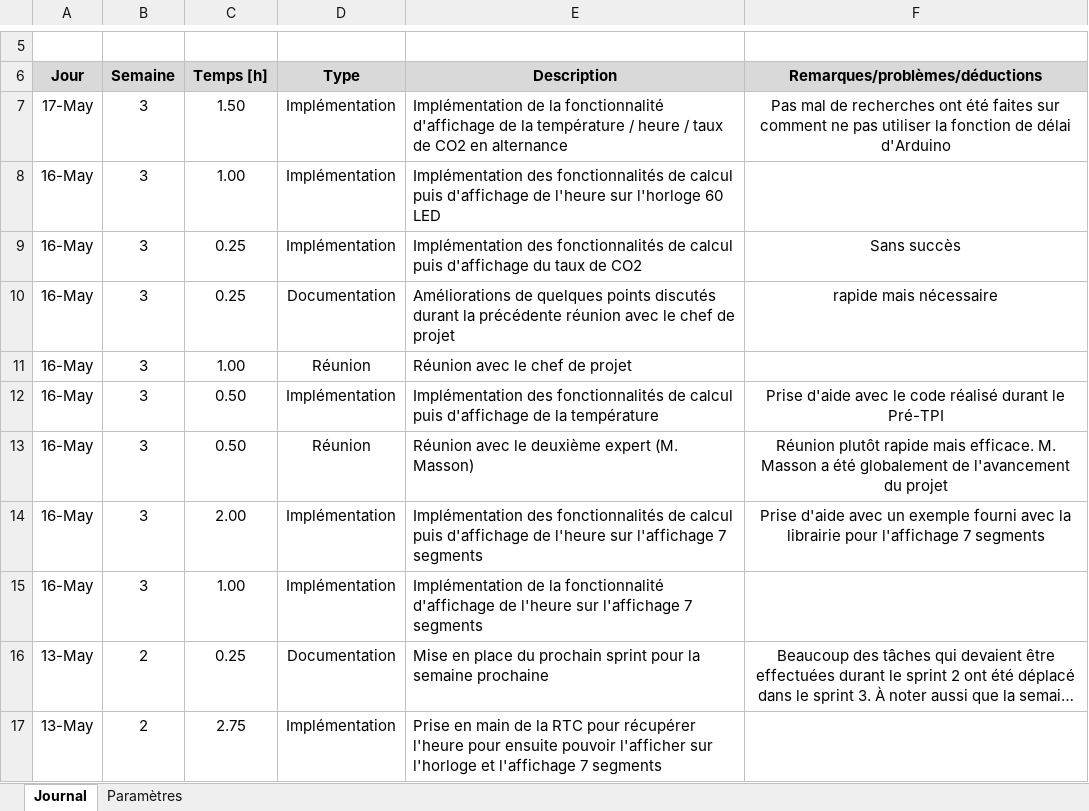
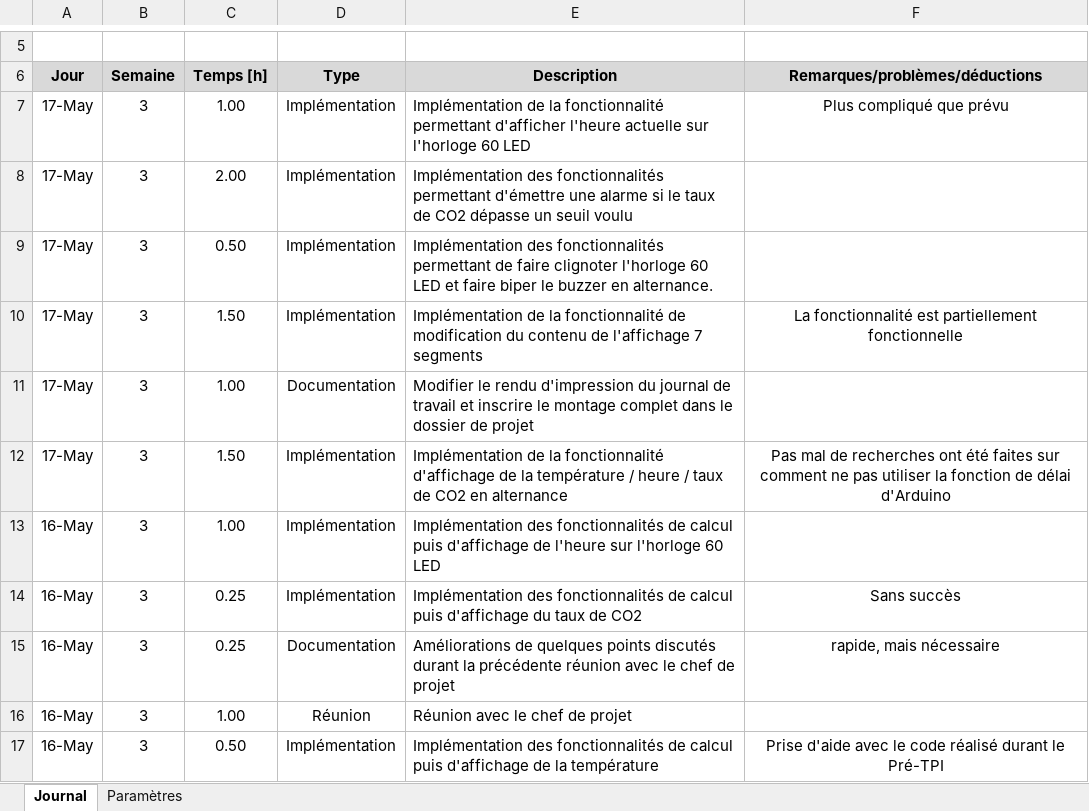
Before and after one commit to EGiorgisCPNV/Projet_TPI_EGS, an Excel workbook: Documentation/Journal_de_travail_EGS.xlsm, sheet Journal, drawn as a sheet; only a part is shown, gaps mark what is left out; the shorter side is filled out with more unchanged rows; long unchanged cells end in …; values as stored, in another font and other column widths than the file's, no borders; charts and pictures not drawn; addresses are those after the commit; the diff names each change by its address in the sheet, - before the commit and + after, or states it on an @@ line.

```diff
--- a/Documentation/Journal_de_travail_EGS.xlsm (sheet Journal)
+++ b/Documentation/Journal_de_travail_EGS.xlsm (sheet Journal)
+row 7: 17-May | 3 | 1.00 | Implémentation | Implémentation de la fonctionnalité permettant d'afficher l'heure actuelle sur l'horloge 60 LED | Plus compliqué que prévu
+row 8: 17-May | 3 | 2.00 | Implémentation | Implémentation des fonctionnalités permettant d'émettre une alarme si le taux de CO2 dépasse un seuil voulu
+row 9: 17-May | 3 | 0.50 | Implémentation | Implémentation des fonctionnalités permettant de faire clignoter l'horloge 60 LED et faire biper le buzzer en alternance.
+row 10: 17-May | 3 | 1.50 | Implémentation | Implémentation de la fonctionnalité de modification du contenu de l'affichage 7 segments | La fonctionnalité est partiellement fonctionnelle
+row 11: 17-May | 3 | 1.00 | Documentation | Modifier le rendu d'impression du journal de travail et inscrire le montage complet dans le dossier de projet
-F15 (Remarques/problèmes/déductions): rapide mais nécessaire
+F15 (Remarques/problèmes/déductions): rapide, mais nécessaire
```
Also changed, not shown: 6 other files.
